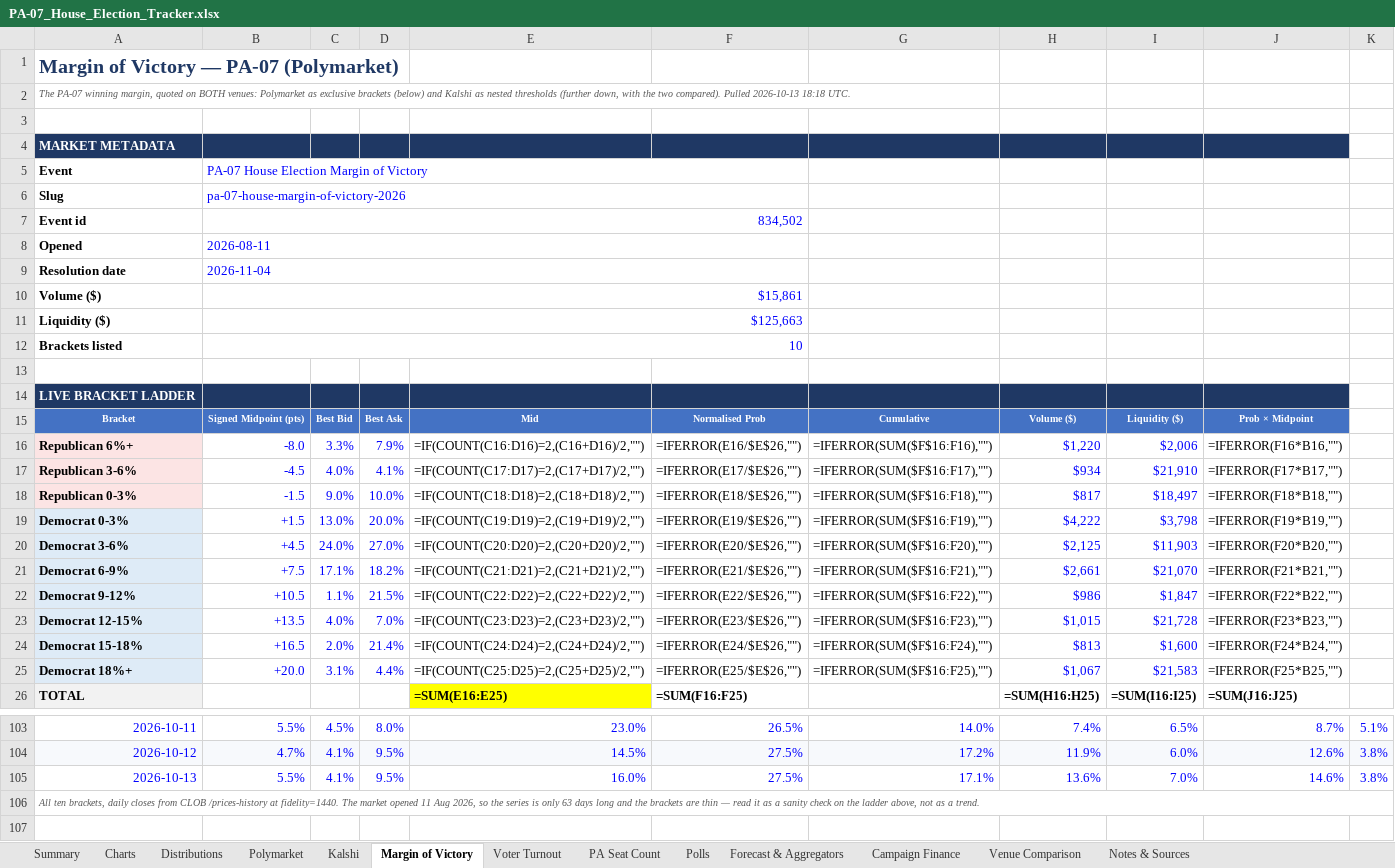
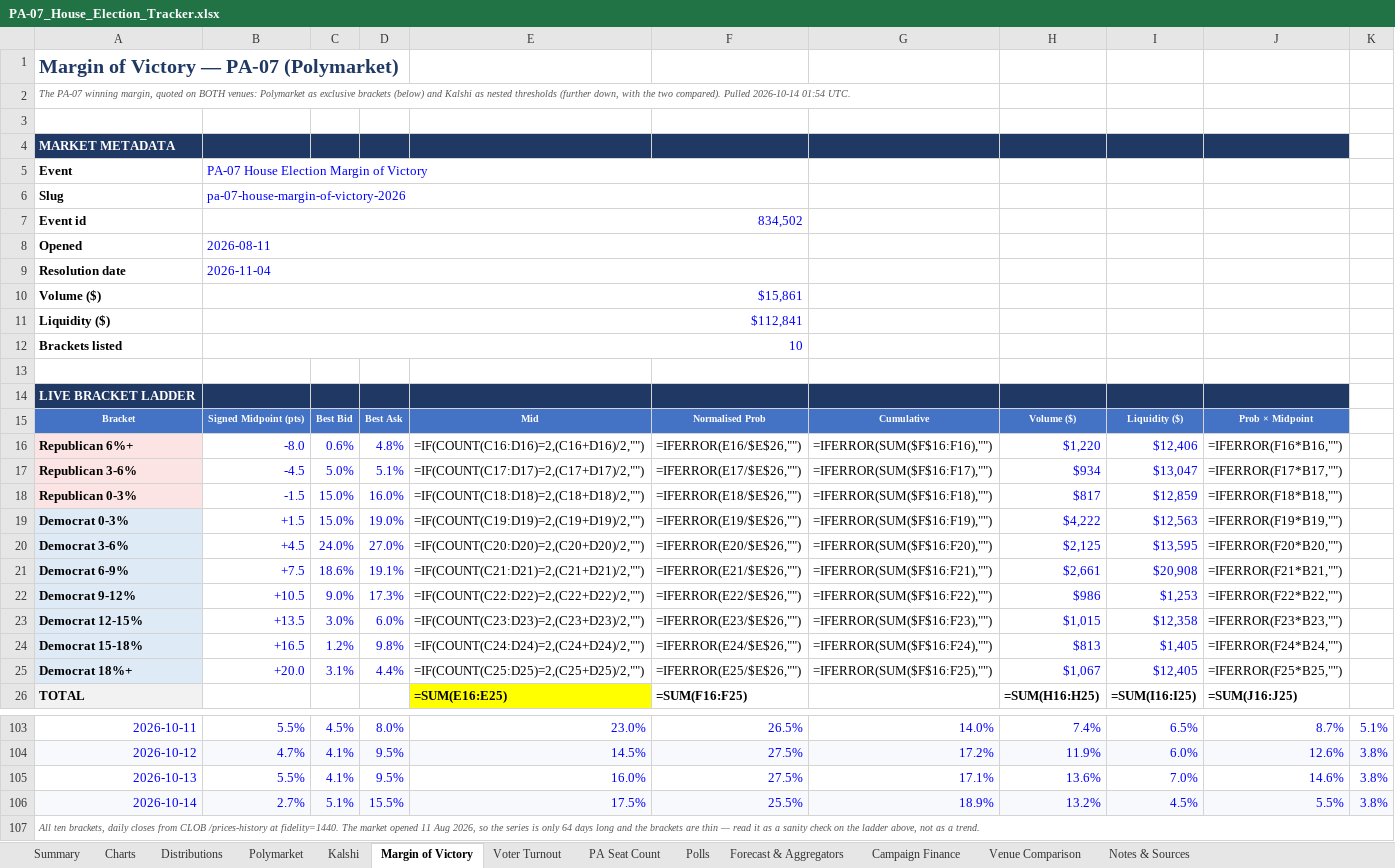
Before and after one commit to weinsteincharles27-del/pa07-tracker, an Excel workbook: site/PA-07_House_Election_Tracker.xlsx, sheet Margin of Victory, drawn as a sheet; only a part is shown, gaps mark what is left out; values as stored, in another font and other column widths than the file's, no borders; formulas without a stored value are shown as written; addresses are those after the commit; the diff names each change by its address in the sheet, - before the commit and + after, or states it on an @@ line.

```diff
--- a/site/PA-07_House_Election_Tracker.xlsx (sheet Margin of Victory)
+++ b/site/PA-07_House_Election_Tracker.xlsx (sheet Margin of Victory)
-A2: …compared). Pulled 2026-10-13 18:18 UTC.
+A2: …compared). Pulled 2026-10-14 01:54 UTC.
-B11: $125,663
+B11: $112,841
-C16: 3.3%
+C16: 0.6%
-D16: 7.9%
+D16: 4.8%
-I16: $2,006
+I16: $12,406
-C17: 4.0%
+C17: 5.0%
-D17: 4.1%
+D17: 5.1%
-I17: $21,910
+I17: $13,047
-C18: 9.0%
+C18: 15.0%
-D18: 10.0%
+D18: 16.0%
-I18: $18,497
+I18: $12,859
-C19: 13.0%
+C19: 15.0%
-D19: 20.0%
+D19: 19.0%
-I19: $3,798
+I19: $12,563
-I20: $11,903
+I20: $13,595
-C21: 17.1%
+C21: 18.6%
-D21: 18.2%
+D21: 19.1%
-I21: $21,070
+I21: $20,908
-C22: 1.1%
+C22: 9.0%
-D22: 21.5%
+D22: 17.3%
-I22: $1,847
+I22: $1,253
-C23: 4.0%
+C23: 3.0%
-D23: 7.0%
+D23: 6.0%
-I23: $21,728
+I23: $12,358
-C24: 2.0%
+C24: 1.2%
-D24: 21.4%
+D24: 9.8%
-I24: $1,600
+I24: $1,405
-I25: $21,583
+I25: $12,405
+row 106: 2026-10-14 | 2.7% | 5.1% | 15.5% | 17.5% | 25.5% | 18.9% | 13.2% | 4.5% | 5.5% | 3.8%
-A107: …is only 63 days long…
+A107: …is only 64 days long…
```
Also changed, not shown: sheet Venue Comparison, sheet Forecast & Aggregators, sheet Polymarket, sheet Summary, sheet Kalshi, sheet Polls, 6 more sheets, charts or pictures, 8 other files.
